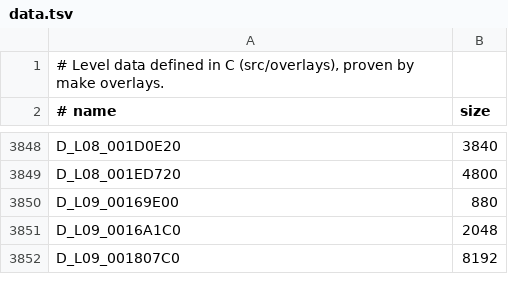
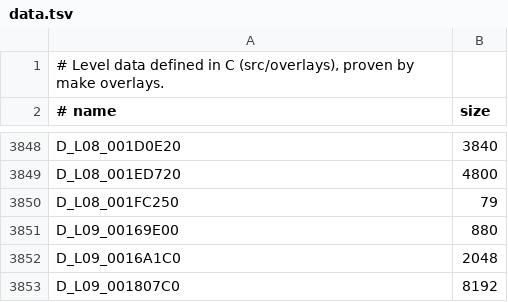
Before and after one commit to lombyte-project/Lombyte, a TSV file: config/overlays/us/data.tsv, drawn as a sheet; only a part is shown, gaps mark what is left out; the diff names each change by its address in the sheet, - before the commit and + after, or states it on an @@ line.

Commit message:
decomp: move D_L08_001FC250 into src/overlays/l08/gameplay/entities/commando.c

```diff
--- a/config/overlays/us/data.tsv
+++ b/config/overlays/us/data.tsv
+row 3850: D_L08_001FC250 | 79
```
Also changed, not shown: 1 other file.
